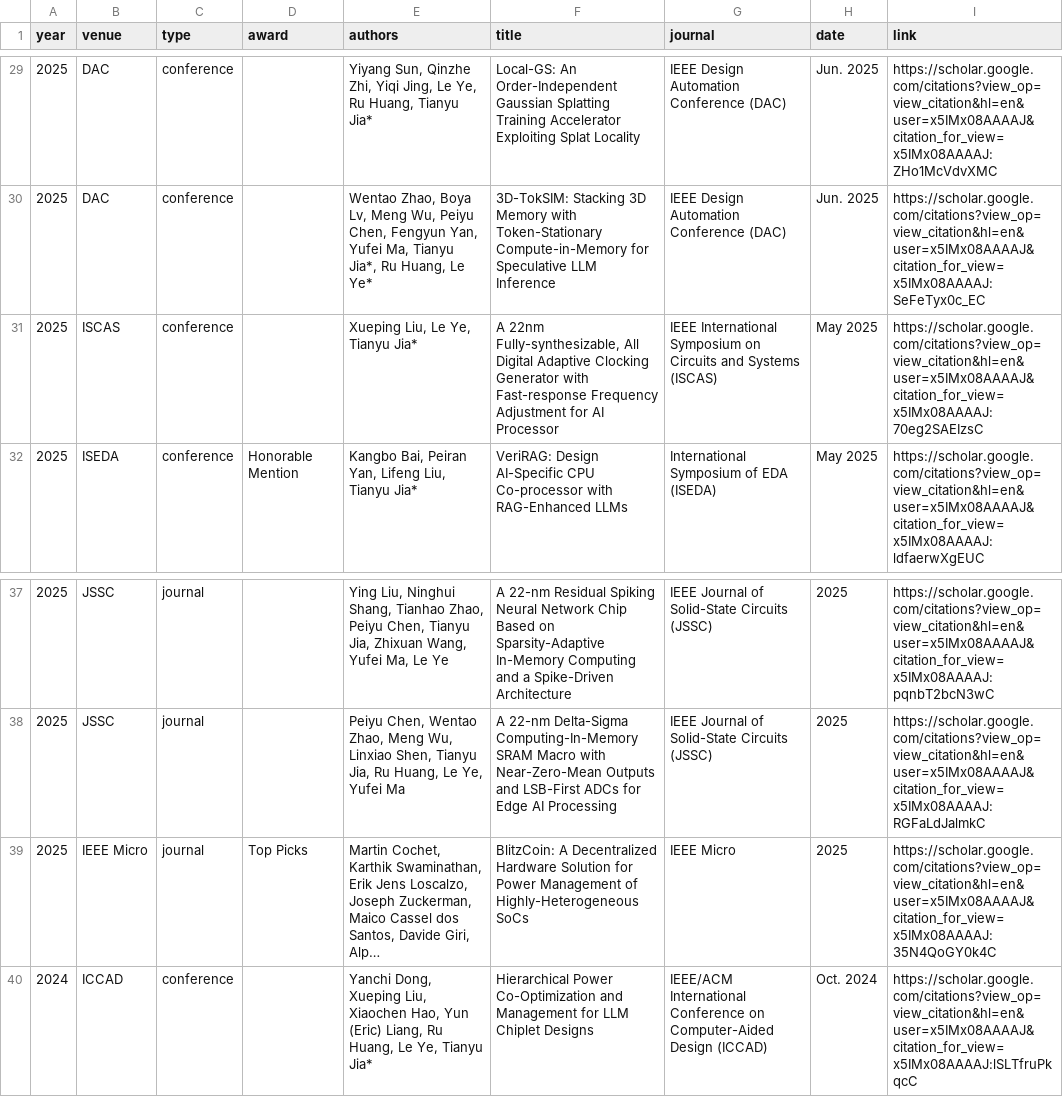
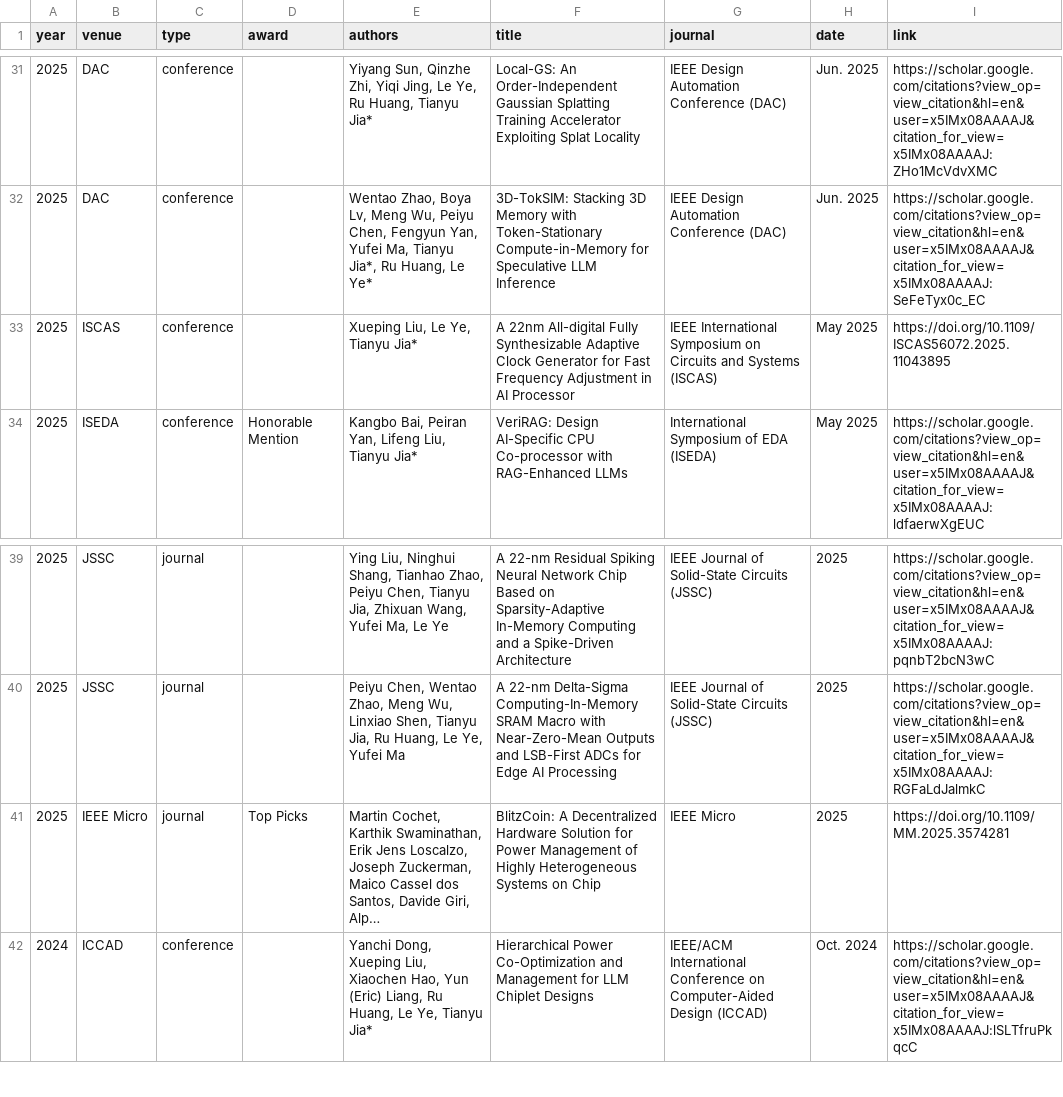
Before and after one commit to pku-pacific-lab/pku-pacific-lab.github.io, a CSV file: data/publications.csv, drawn as a sheet; only a part is shown, gaps mark what is left out; long unchanged cells end in …; addresses are those after the commit; the diff covers the shown part only; the diff names each change by its address in the sheet, - before the commit and + after, or states it on an @@ line.

Commit message:
Update publication records and links

```diff
--- a/data/publications.csv
+++ b/data/publications.csv
-F33 (title): A 22nm Fully-synthesizable, All Digital Adaptive Clocking Generator with Fast-response Frequency Adjustment for AI Processor
+F33 (title): A 22nm All-digital Fully Synthesizable Adaptive Clock Generator for Fast Frequency Adjustment in AI Processor
-I33 (link): https://scholar.google.com/citations?view_op=view_citation&hl=en&user=x5IMx08AAAAJ&citation_for_view=x5IMx08AAAAJ:70eg2SAEIzsC
+I33 (link): https://doi.org/10.1109/ISCAS56072.2025.11043895
-F41 (title): …Management of Highly-Heterogeneous SoCs
+F41 (title): …Management of Highly Heterogeneous Systems on Chip
-I41 (link): https://scholar.google.com/citations?view_op=view_citation&hl=en&user=x5IMx08AAAAJ&citation_for_view=x5IMx08AAAAJ:35N4QoGY0k4C
+I41 (link): https://doi.org/10.1109/MM.2025.3574281
```
Also changed, not shown: 4 added rows and 8 edited cells elsewhere in this file.
